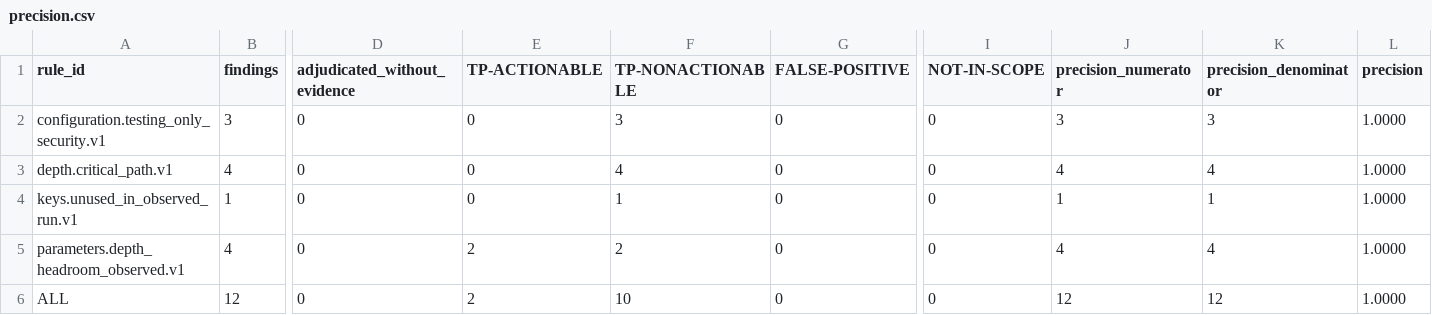
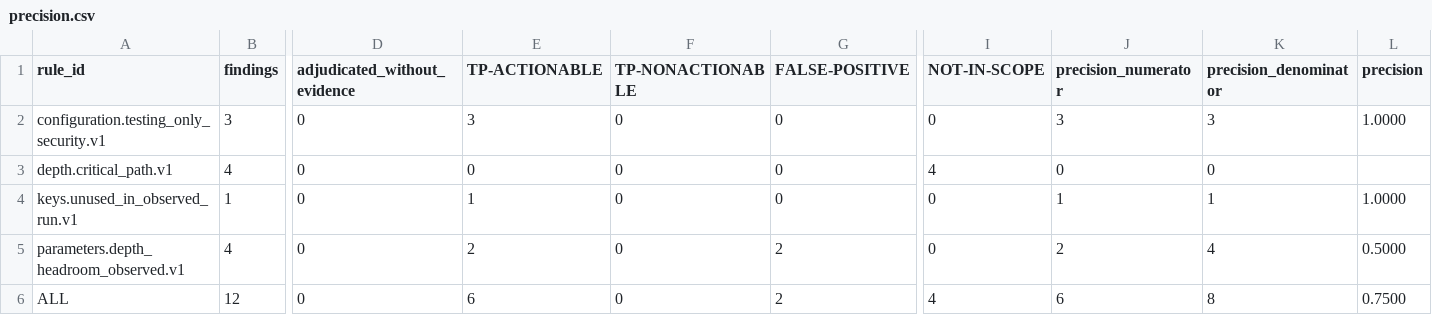
Before and after one commit to Georgakopoulos-Soares-lab/cipherscope, a CSV file: evaluation/tables/precision.csv, drawn as a sheet; only a part is shown, gaps mark what is left out; the diff names each change by its address in the sheet, - before the commit and + after, or states it on an @@ line.

```diff
--- a/evaluation/tables/precision.csv
+++ b/evaluation/tables/precision.csv
-E2 (TP-ACTIONABLE): 0
+E2 (TP-ACTIONABLE): 3
-F2 (TP-NONACTIONABLE): 3
+F2 (TP-NONACTIONABLE): 0
-F3 (TP-NONACTIONABLE): 4
+F3 (TP-NONACTIONABLE): 0
-I3 (NOT-IN-SCOPE): 0
+I3 (NOT-IN-SCOPE): 4
-J3 (precision_numerator): 4
+J3 (precision_numerator): 0
-K3 (precision_denominator): 4
+K3 (precision_denominator): 0
-L3 (precision): 1.0000
+L3 (precision): (empty)
-E4 (TP-ACTIONABLE): 0
+E4 (TP-ACTIONABLE): 1
-F4 (TP-NONACTIONABLE): 1
+F4 (TP-NONACTIONABLE): 0
-F5 (TP-NONACTIONABLE): 2
+F5 (TP-NONACTIONABLE): 0
-G5:G6 (FALSE-POSITIVE): 0
+G5:G6 (FALSE-POSITIVE): 2
-J5 (precision_numerator): 4
+J5 (precision_numerator): 2
-L5 (precision): 1.0000
+L5 (precision): 0.5000
-E6 (TP-ACTIONABLE): 2
+E6 (TP-ACTIONABLE): 6
-F6 (TP-NONACTIONABLE): 10
+F6 (TP-NONACTIONABLE): 0
-I6 (NOT-IN-SCOPE): 0
+I6 (NOT-IN-SCOPE): 4
-J6 (precision_numerator): 12
+J6 (precision_numerator): 6
-K6 (precision_denominator): 12
+K6 (precision_denominator): 8
-L6 (precision): 1.0000
+L6 (precision): 0.7500
```
Also changed, not shown: evaluation/tables/generic_profiler_comparison.csv, evaluation/tables/semantic_ablation.csv, 24 other files.
